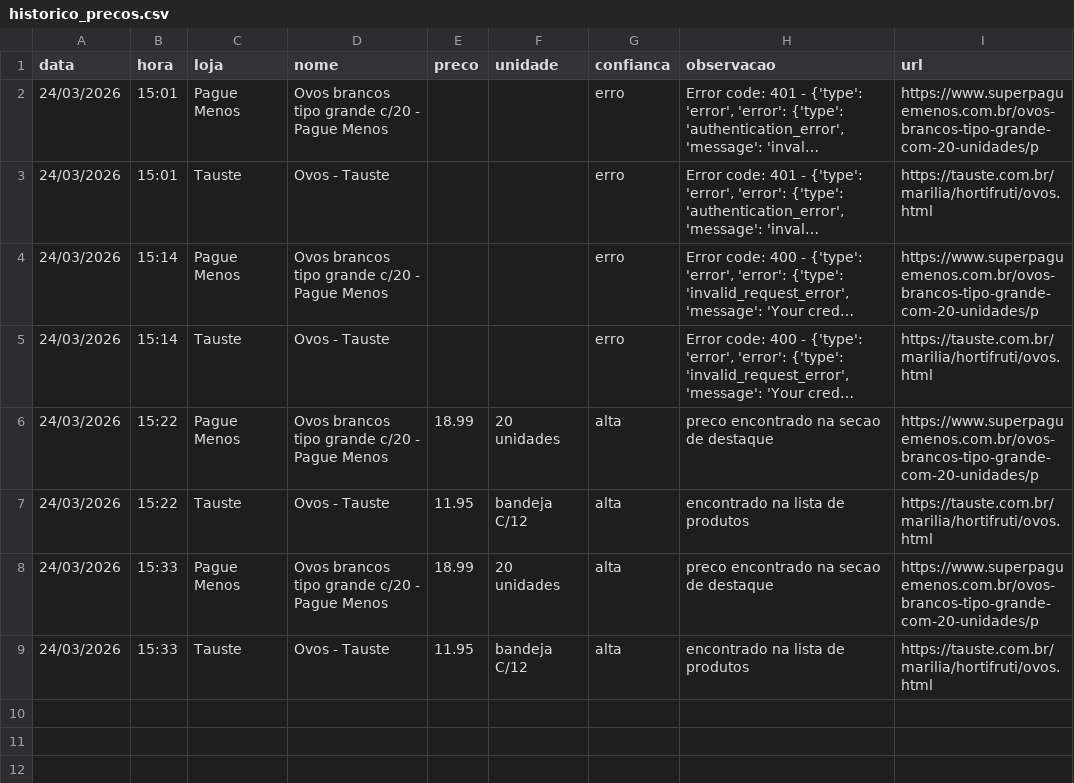
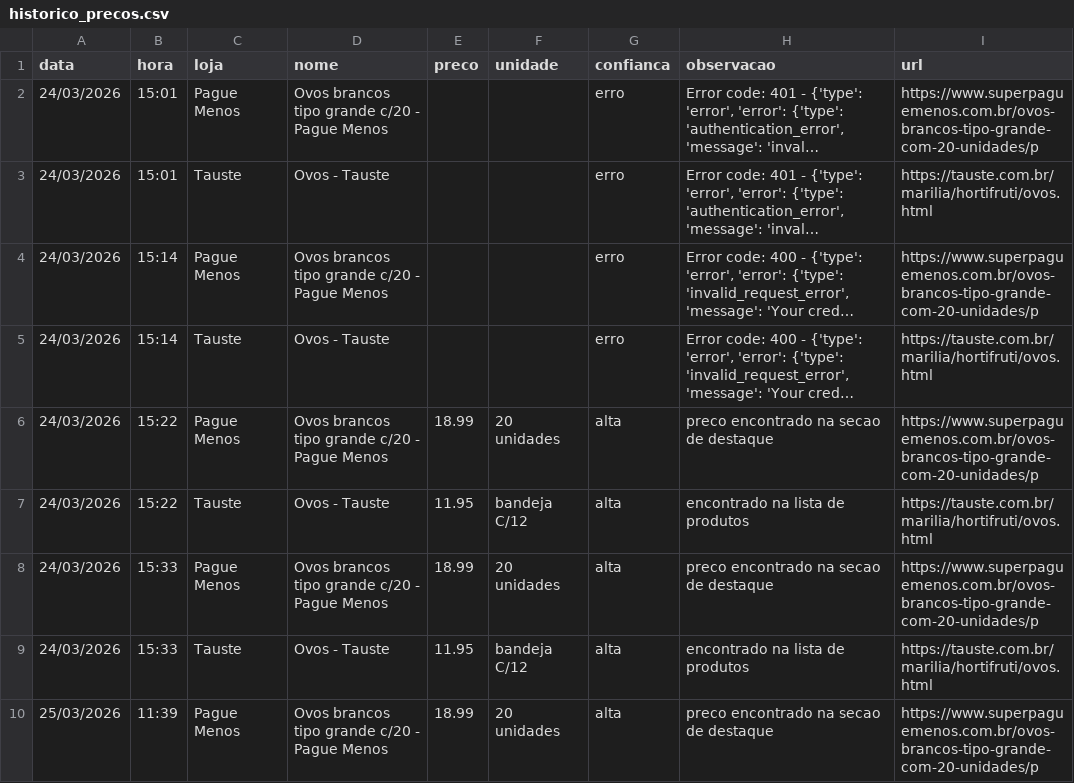
Before and after one commit to weslemrs/monitor-precos, a CSV file: historico_precos.csv, drawn as a sheet; long unchanged cells end in ….

```diff
--- a/historico_precos.csv
+++ b/historico_precos.csv
@@ -9 +9,2 @@ data,hora,loja,nome,preco,unidade,confianca,observacao,url
 24/03/2026,15:33,Tauste,Ovos - Tauste,11.95,bandeja C/12,alta,encontrado na lista de produtos,https://tauste.com.br/marilia/hortifruti/ovos.html
+25/03/2026,11:39,Pague Menos,Ovos brancos tipo grande c/20 - Pague Menos,18.99,20 unidades,alta,preco encontrado na secao de destaque,https://www.superpaguemenos.com.br/ovos-brancos-tipo-grande-com-20-unidades/p
```
